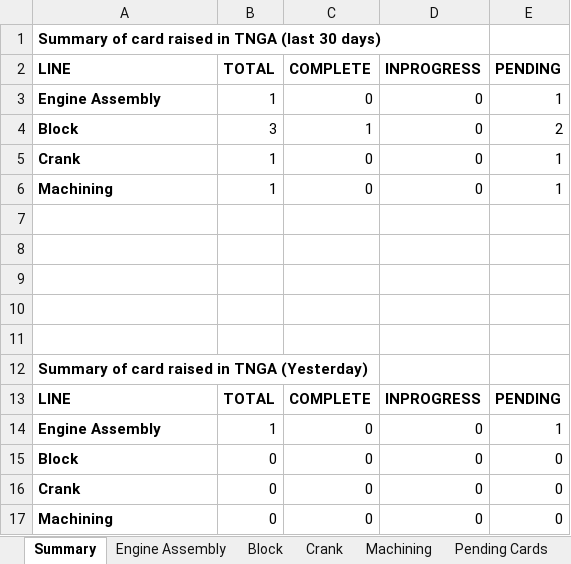
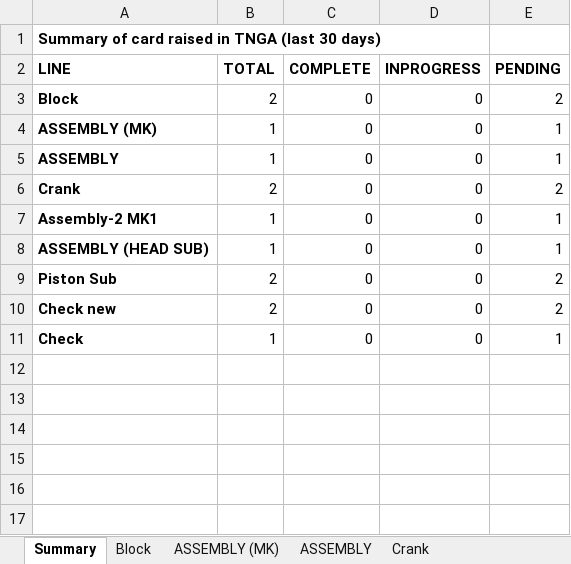
Before and after one commit to PriyaTiei/tbm, an Excel workbook: card_status_tnga.xlsx, sheet Summary, drawn as a sheet; values as stored, in another font and other column widths than the file's, no borders; removed rows and columns are numbered as before the commit, all else as after; the diff names each change by its address in the sheet, - before the commit and + after, or states it on an @@ line.

Commit message:
mail checking completed

```diff
--- a/card_status_tnga.xlsx (sheet Summary)
+++ b/card_status_tnga.xlsx (sheet Summary)
-sheet tab: Engine Assembly
-sheet tab: Machining
+sheet tab: ASSEMBLY (MK)
+sheet tab: ASSEMBLY
-row 3: Engine Assembly | 1 | 0 | 0 | 1
-B3 (TOTAL): 3
+B3 (TOTAL): 2
-C3 (COMPLETE): 1
+C3 (COMPLETE): 0
-A4 (LINE): Crank
+A4 (LINE): ASSEMBLY (MK)
-A5 (LINE): Machining
+A5 (LINE): ASSEMBLY
-row 6: (empty)
+row 6: Crank | 2 | 0 | 0 | 2
-row 7: (empty)
+row 7: Assembly-2 MK1 | 1 | 0 | 0 | 1
-row 8: (empty)
+row 8: ASSEMBLY (HEAD SUB) | 1 | 0 | 0 | 1
-row 9: (empty)
+row 9: Piston Sub | 2 | 0 | 0 | 2
-row 10: (empty)
+row 10: Check new | 2 | 0 | 0 | 2
-row 12: Summary of card raised in TNGA (Yesterday)
-row 13: LINE | TOTAL | COMPLETE | INPROGRESS | PENDING
-A11 (LINE): Engine Assembly
+A11 (LINE): Check
-row 15: Block | 0 | 0 | 0 | 0
-row 16: Crank | 0 | 0 | 0 | 0
-row 17: Machining | 0 | 0 | 0 | 0
```
Also changed, not shown: sheet Pending Cards, sheet Block, sheet Crank, other sheet tabs, 3 other files.
